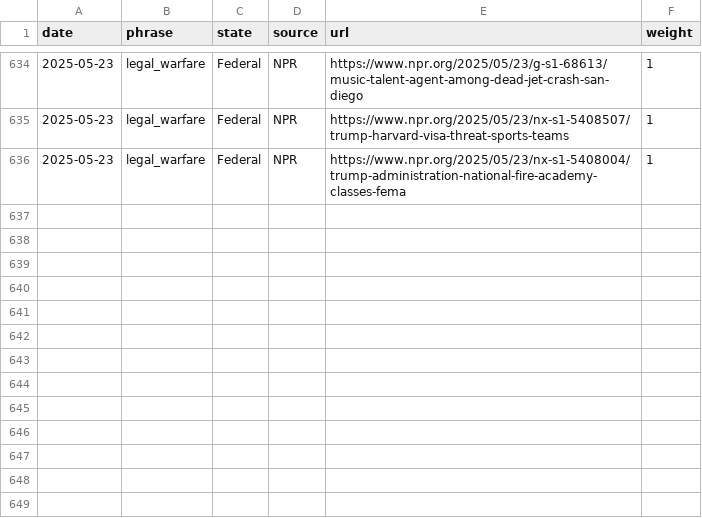
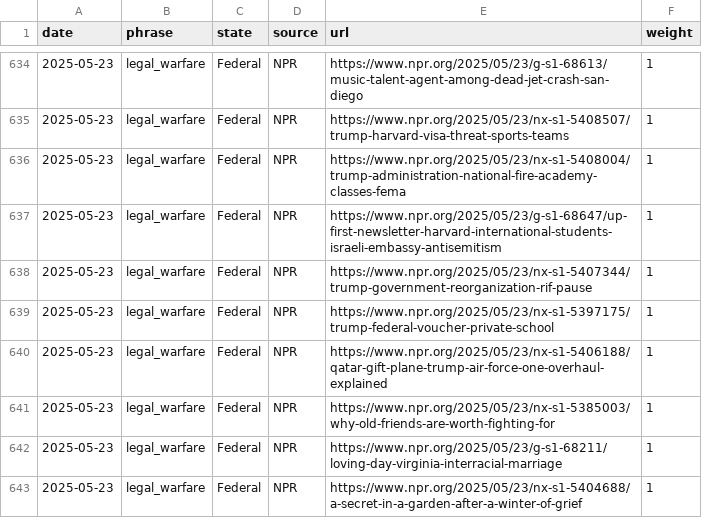
Before and after one commit to roll-for-error/us-authoritarian-heatmap, a CSV file: tier1-map/tier1_events.csv, drawn as a sheet; only a part is shown, gaps mark what is left out; the diff names each change by its address in the sheet, - before the commit and + after, or states it on an @@ line.

```diff
--- a/tier1-map/tier1_events.csv
+++ b/tier1-map/tier1_events.csv
+row 637: 2025-05-23 | legal_warfare | Federal | NPR | https://www.npr.org/2025/05/23/g-s1-68647/up-first-newsletter-harvard-international-students-israeli-embassy-antisemitism | 1
+row 638: 2025-05-23 | legal_warfare | Federal | NPR | https://www.npr.org/2025/05/23/nx-s1-5407344/trump-government-reorganization-rif-pause | 1
+row 639: 2025-05-23 | legal_warfare | Federal | NPR | https://www.npr.org/2025/05/23/nx-s1-5397175/trump-federal-voucher-private-school | 1
+row 640: 2025-05-23 | legal_warfare | Federal | NPR | https://www.npr.org/2025/05/23/nx-s1-5406188/qatar-gift-plane-trump-air-force-one-overhaul-explained | 1
+row 641: 2025-05-23 | legal_warfare | Federal | NPR | https://www.npr.org/2025/05/23/nx-s1-5385003/why-old-friends-are-worth-fighting-for | 1
+row 642: 2025-05-23 | legal_warfare | Federal | NPR | https://www.npr.org/2025/05/23/g-s1-68211/loving-day-virginia-interracial-marriage | 1
+row 643: 2025-05-23 | legal_warfare | Federal | NPR | https://www.npr.org/2025/05/23/nx-s1-5404688/a-secret-in-a-garden-after-a-winter-of-grief | 1
```
